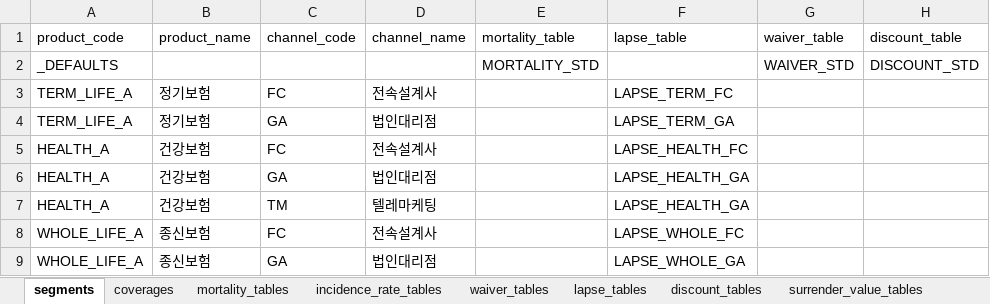
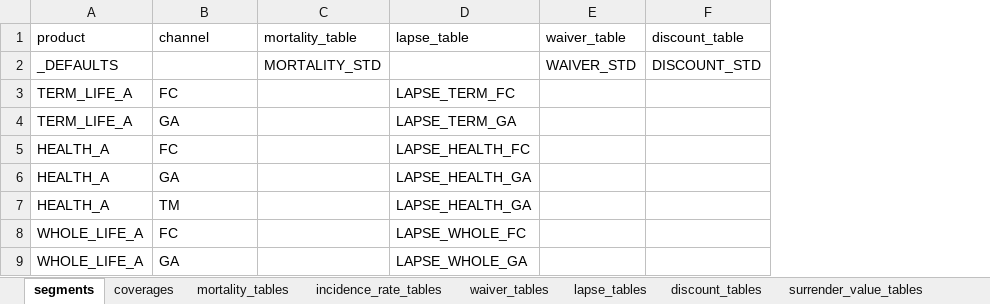
Before and after one commit to seokhoonj/fastcashflow, an Excel workbook: src/fastcashflow/sample_data/sample_basis.xlsx, sheet segments, drawn as a sheet; only a part is shown; values as stored, in another font and other column widths than the file's, no borders; removed rows and columns are numbered as before the commit, all else as after; the diff names each change by its address in the sheet, - before the commit and + after, or states it on an @@ line.

Commit message:
refactor!: bare routing keys product / channel / coverage (drop _code suffix)
The segment-routing and grouping axes are now the bare keys `product`,
`channel`, `coverage` instead of `product_code`, `channel_code`,
`coverage_code`. The engine only ever uses these as opaque join keys --
it never interprets them and never reads a companion name -- so the
`_code` suffix, which presumed the value must be a code, is misleading:
whatever the input puts there (a code, a name, a custom analysis group)
is equally valid. Dropping the suffix makes the axis names honest about
what the engine does with them.

Scope: the `ModelPoints` fields, the `measure` segment-routing default
`("product", "channel")`, the `policies` / `coverages` /
`calculation_methods` columns, and the `basis.xlsx` `segments` /
`coverages` sheets (both the GMM and VFA sample workbooks). `read_basis`
and the calculation-methods reader raise a rename hint when they find an
old `_code` column, so a stale workbook fails loudly rather than
silently.

`ModelPoints.coverage_codes` (the pinned rate-driven coverage order)
keeps its name on purpose -- it is a distinct internal construct, and
`coverages` would collide with the `CoverageRate` tuple. The word
boundary in the rename leaves it untouched.

Display-only `*_name` label columns are dropped from the sample data
(the bare key identifies the segment well enough); a user workbook may
still carry them and the engine ignores them.

Also fixes a pre-existing tutorial streaming example that read
`calculation_methods.csv` after a parquet export -- now reads the
matching `.parquet`.

```diff
--- a/src/fastcashflow/sample_data/sample_basis.xlsx (sheet segments)
+++ b/src/fastcashflow/sample_data/sample_basis.xlsx (sheet segments)
-column B (product_name), rows 3-9: 정기보험 | 정기보험 | 건강보험 | 건강보험 | 건강보험 | 종신보험 | 종신보험
-column D (channel_name), rows 3-9: 전속설계사 | 법인대리점 | 전속설계사 | 법인대리점 | 텔레마케팅 | 전속설계사 | 법인대리점
-A1: product_code
+A1: product
-B1: channel_code
+B1: channel
```
Also changed, not shown: sheet coverages, src/fastcashflow/sample_data/sample_vfa_basis.xlsx, 54 other files.
